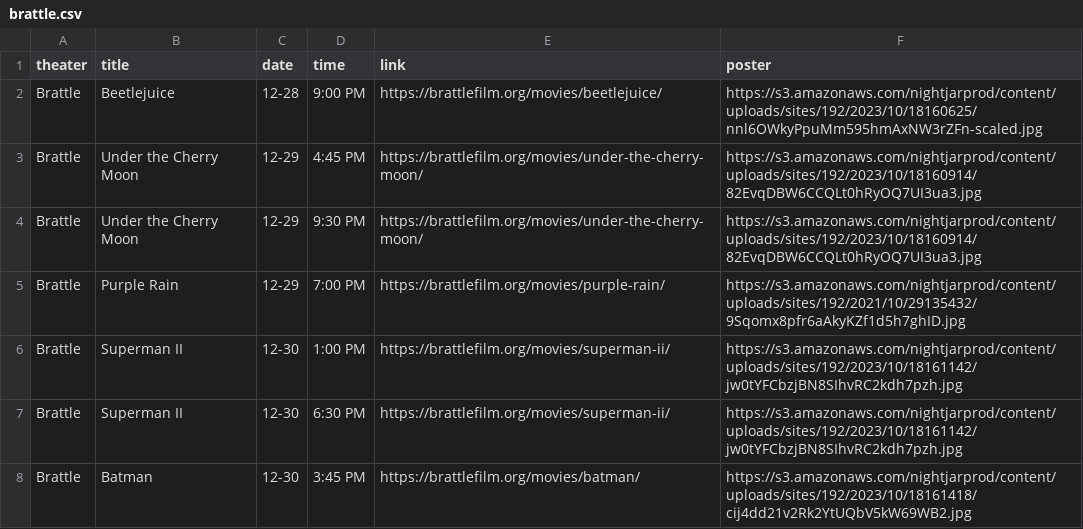
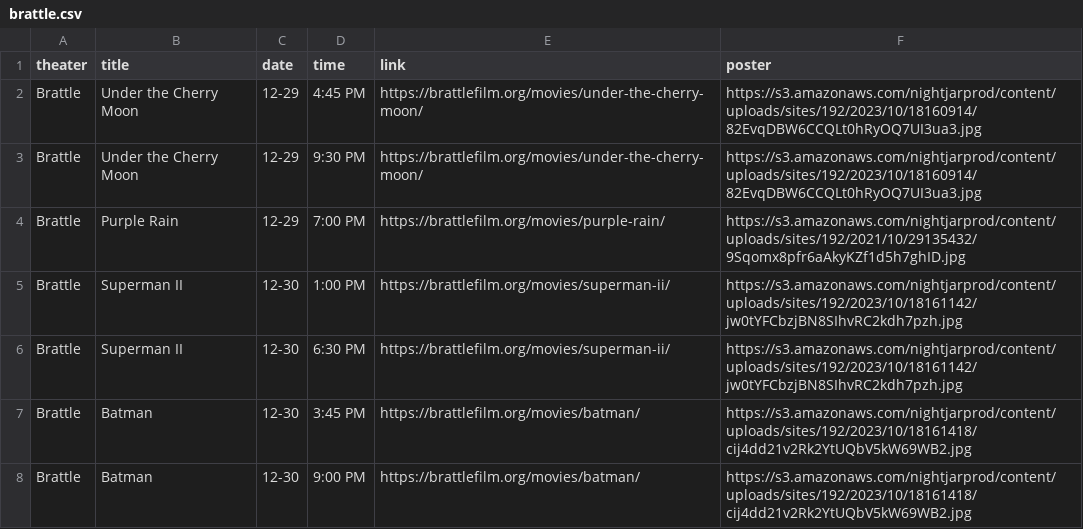
Before and after one commit to cgumb/movie_showtimes, a CSV file: data/brattle.csv, drawn as a sheet; only a part is shown; the shorter side is filled out with more unchanged rows; the diff names each change by its address in the sheet, - before the commit and + after, or states it on an @@ line.

```diff
--- a/data/brattle.csv
+++ b/data/brattle.csv
-row 2: Brattle | Beetlejuice | 12-28 | 9:00 PM | https://brattlefilm.org/movies/beetlejuice/ | https://s3.amazonaws.com/nightjarprod/content/uploads/sites/192/2023/10/18160625/nnl6OWkyPpuMm595hmAxNW3rZFn-scaled.jpg
```
Also changed, not shown: data/coolidge.csv, data/rt.csv, 2 other files.
